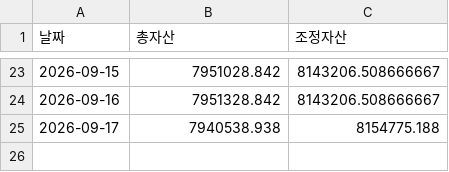
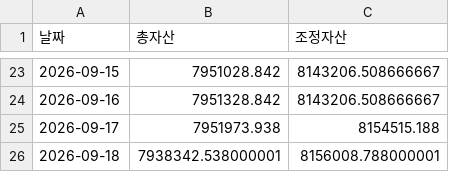
Before and after one commit to frel7022-png/Ochestration, a CSV file: asset_history.csv, drawn as a sheet; only a part is shown, gaps mark what is left out.

```diff
--- a/asset_history.csv
+++ b/asset_history.csv
@@ -24,2 +24,3 @@
 2026-09-16,7951328.842,8143206.508666667
-2026-09-17,7940538.938,8154775.188
+2026-09-17,7951973.938,8154515.188
+2026-09-18,7938342.538000001,8156008.788000001
```
Also changed, not shown: bigcap_history.csv, dom_asset_history.csv, 6 other files.
